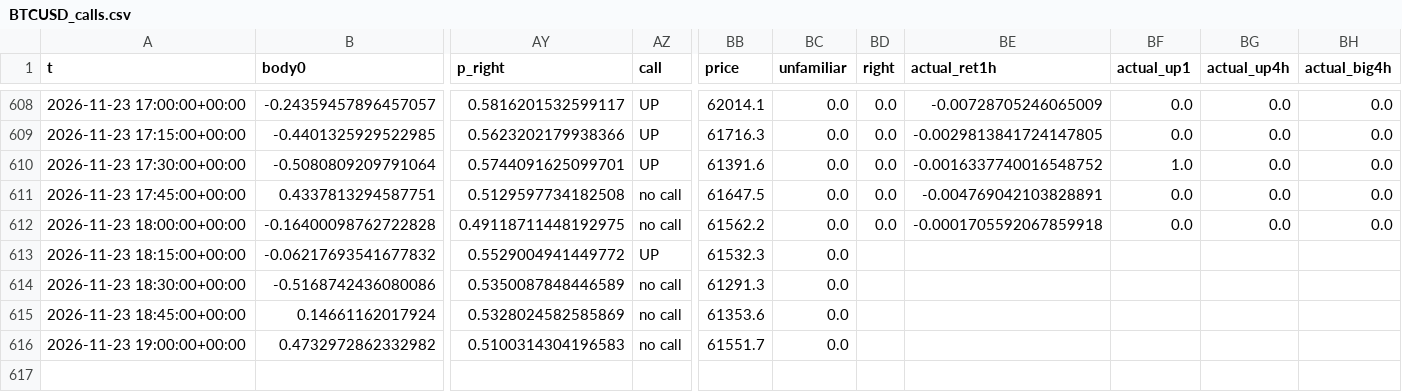
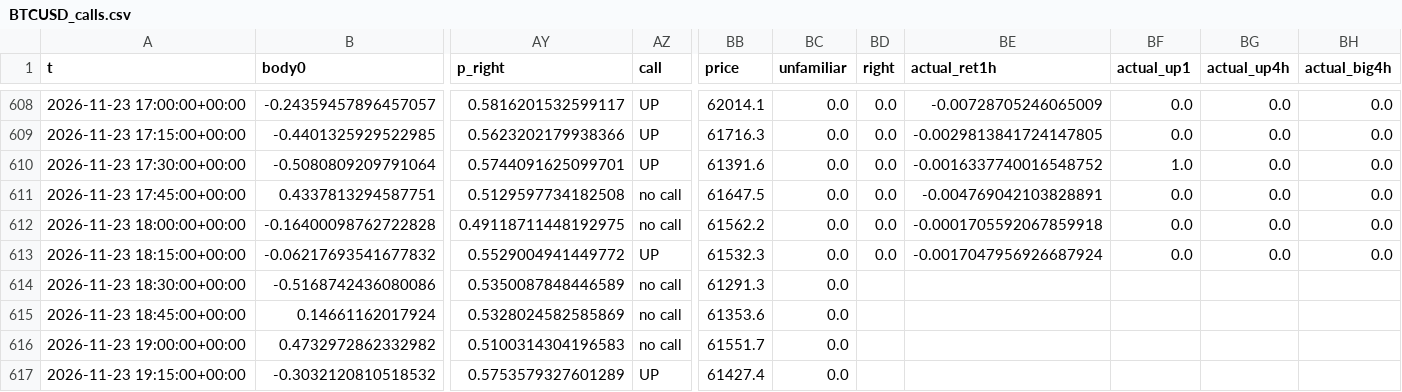
Before and after one commit to BlitzDragneel/Aura, a CSV file: memory/BTCUSD_calls.csv, drawn as a sheet; only a part is shown, gaps mark what is left out; rows hold the shown columns only; the diff names each change by its address in the sheet, - before the commit and + after, or states it on an @@ line.

```diff
--- a/memory/BTCUSD_calls.csv
+++ b/memory/BTCUSD_calls.csv
-BD613 (right): (empty)
+BD613 (right): 0.0
-BE613 (actual_ret1h): (empty)
+BE613 (actual_ret1h): -0.0017047956926687924
-BF613 (actual_up1): (empty)
+BF613 (actual_up1): 0.0
-BG613 (actual_up4h): (empty)
+BG613 (actual_up4h): 0.0
-BH613 (actual_big4h): (empty)
+BH613 (actual_big4h): 0.0
+row 617: 2026-11-23 19:15:00+00:00 | -0.3032120810518532 | 0.5753579327601289 | UP | 61427.4 | 0.0
```
Also changed, not shown: memory/NAS100_calls.csv, memory/US30_calls.csv, 29 other files.
